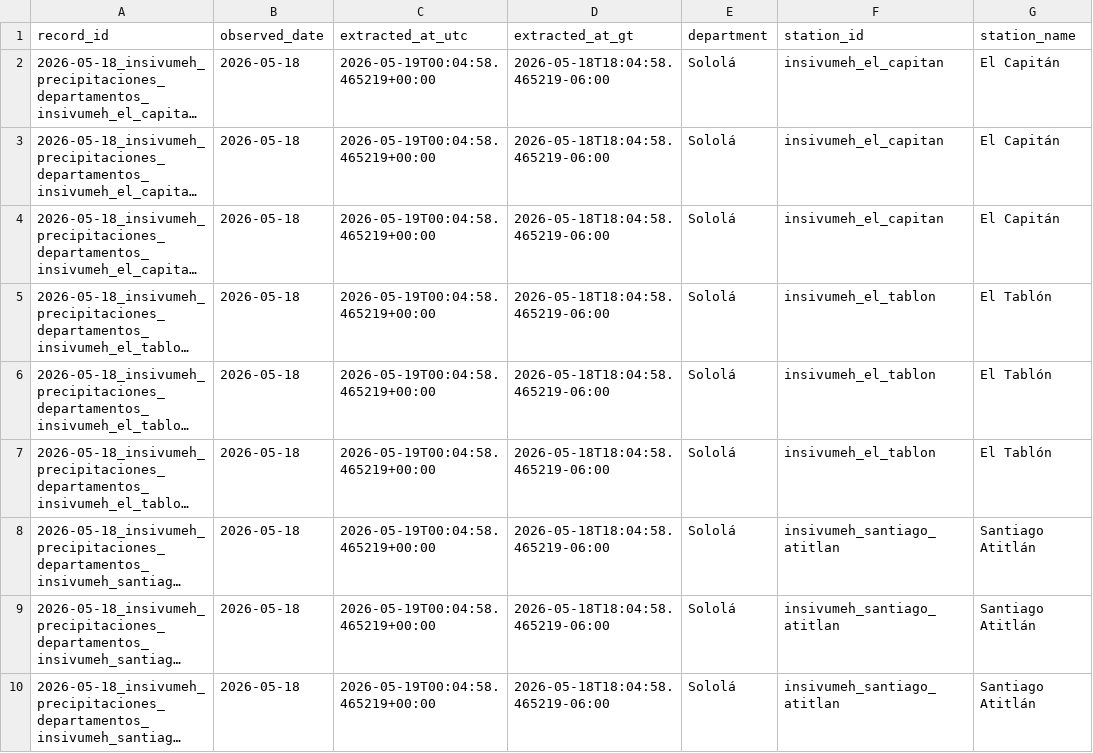
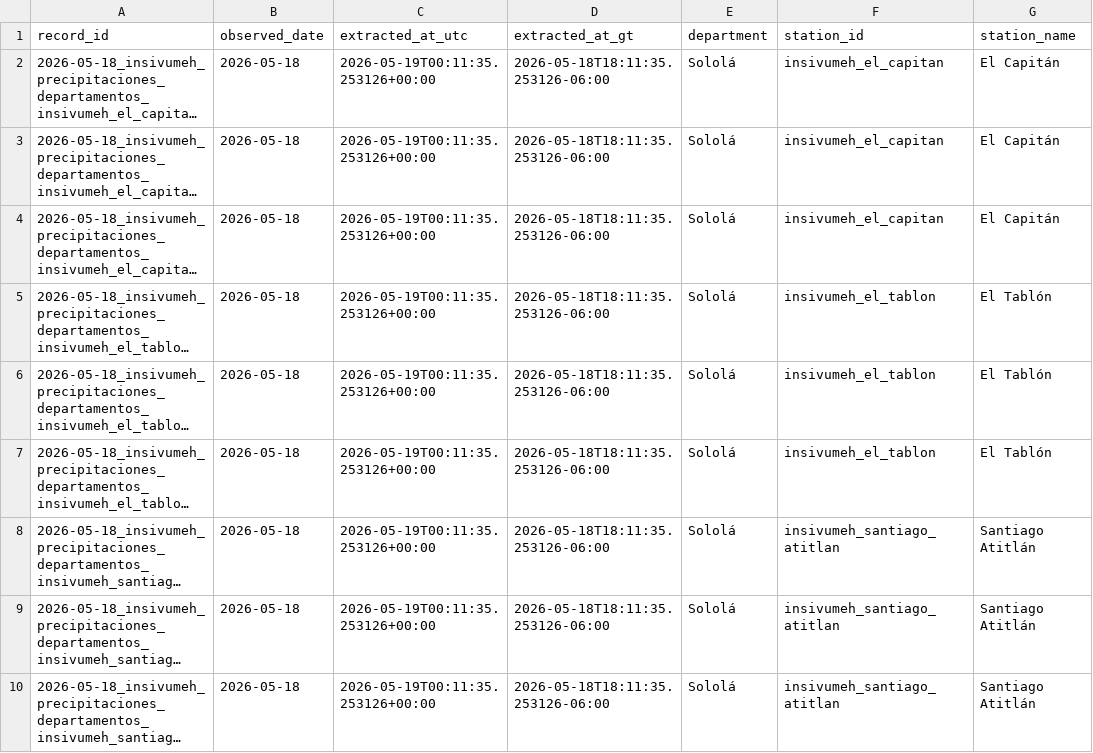
Before and after one commit to geograficaaala/MTA, a CSV file: docs/data/observaciones/historico/2026/2026-05.csv, drawn as a sheet; only a part is shown; long unchanged cells end in …; the diff names each change by its address in the sheet, - before the commit and + after, or states it on an @@ line.

```diff
--- a/docs/data/observaciones/historico/2026/2026-05.csv
+++ b/docs/data/observaciones/historico/2026/2026-05.csv
-C2:C10 (extracted_at_utc): 2026-05-19T00:04:58.465219+00:00
+C2:C10 (extracted_at_utc): 2026-05-19T00:11:35.253126+00:00
-D2:D10 (extracted_at_gt): 2026-05-18T18:04:58.465219-06:00
+D2:D10 (extracted_at_gt): 2026-05-18T18:11:35.253126-06:00
```
Also changed, not shown: 10 other files.
